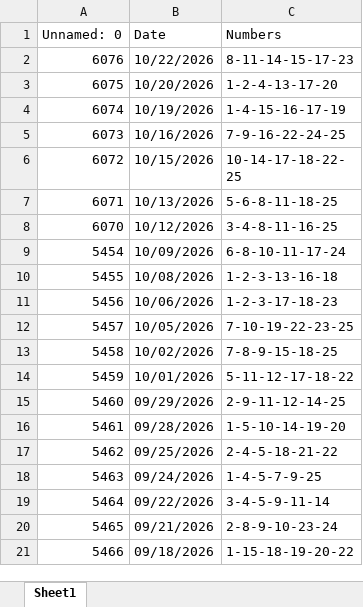
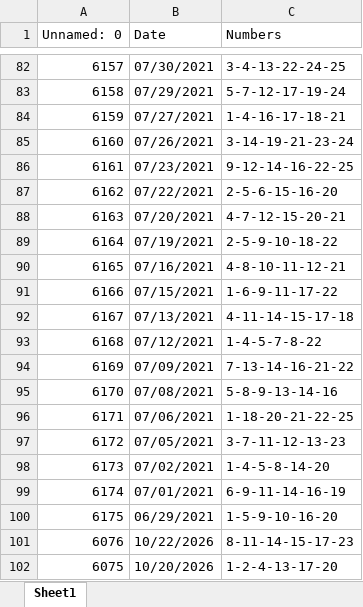
Before and after one commit to lottopy/wvlottopy, an Excel workbook: excel_lotto_records/cash25.xlsx, sheet Sheet1, drawn as a sheet; only a part is shown, gaps mark what is left out; the shorter side is filled out with more unchanged rows; values as stored, in another font and other column widths than the file's, no borders; the diff covers the shown part only; the diff names each change by its address in the sheet, - before the commit and + after, or states it on an @@ line.

```diff
--- a/excel_lotto_records/cash25.xlsx (sheet Sheet1)
+++ b/excel_lotto_records/cash25.xlsx (sheet Sheet1)
+row 82: 6157 | 07/30/2021 | 3-4-13-22-24-25
+row 83: 6158 | 07/29/2021 | 5-7-12-17-19-24
+row 84: 6159 | 07/27/2021 | 1-4-16-17-18-21
+row 85: 6160 | 07/26/2021 | 3-14-19-21-23-24
+row 86: 6161 | 07/23/2021 | 9-12-14-16-22-25
+row 87: 6162 | 07/22/2021 | 2-5-6-15-16-20
+row 88: 6163 | 07/20/2021 | 4-7-12-15-20-21
+row 89: 6164 | 07/19/2021 | 2-5-9-10-18-22
+row 90: 6165 | 07/16/2021 | 4-8-10-11-12-21
+row 91: 6166 | 07/15/2021 | 1-6-9-11-17-22
+row 92: 6167 | 07/13/2021 | 4-11-14-15-17-18
+row 93: 6168 | 07/12/2021 | 1-4-5-7-8-22
+row 94: 6169 | 07/09/2021 | 7-13-14-16-21-22
+row 95: 6170 | 07/08/2021 | 5-8-9-13-14-16
+row 96: 6171 | 07/06/2021 | 1-18-20-21-22-25
+row 97: 6172 | 07/05/2021 | 3-7-11-12-13-23
+row 98: 6173 | 07/02/2021 | 1-4-5-8-14-20
+row 99: 6174 | 07/01/2021 | 6-9-11-14-16-19
+row 100: 6175 | 06/29/2021 | 1-5-9-10-16-20
```
Also changed, not shown: 80 added rows elsewhere in this sheet, excel_lotto_records/cash_pop.xlsx, excel_lotto_records/daily4.xlsx, 8 other files.
